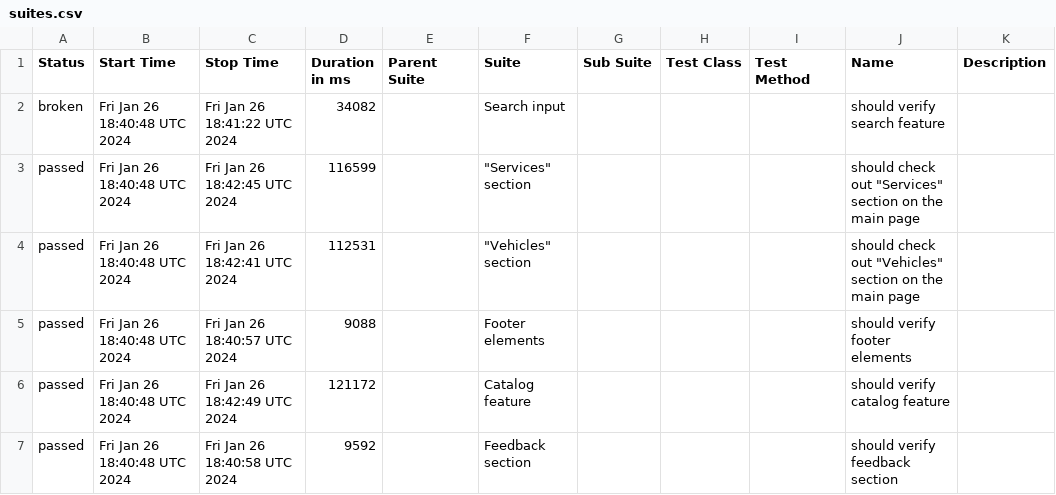
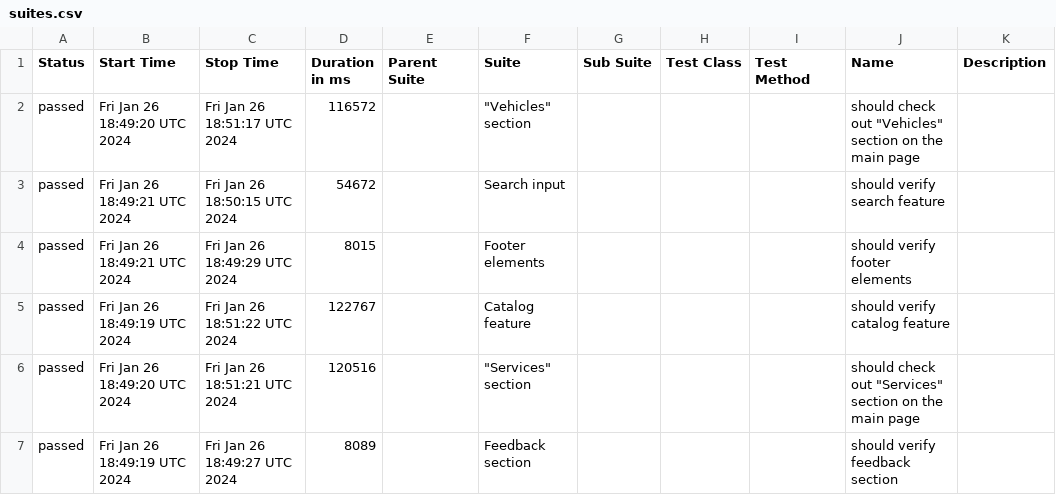
Before and after one commit to derHerrMannelig/rentzilla-automation, a CSV file: data/suites.csv, drawn as a sheet.

```diff
--- a/data/suites.csv
+++ b/data/suites.csv
@@ -1,7 +1,7 @@
 "Status","Start Time","Stop Time","Duration in ms","Parent Suite","Suite","Sub Suite","Test Class","Test Method","Name","Description"
-"broken","Fri Jan 26 18:40:48 UTC 2024","Fri Jan 26 18:41:22 UTC 2024","34082","","Search input","","","","should verify search feature",""
-"passed","Fri Jan 26 18:40:48 UTC 2024","Fri Jan 26 18:42:45 UTC 2024","116599","","""Services"" section","","","","should check out ""Services"" section on the main page",""
-"passed","Fri Jan 26 18:40:48 UTC 2024","Fri Jan 26 18:42:41 UTC 2024","112531","","""Vehicles"" section","","","","should check out ""Vehicles"" section on the main page",""
-"passed","Fri Jan 26 18:40:48 UTC 2024","Fri Jan 26 18:40:57 UTC 2024","9088","","Footer elements","","","","should verify footer elements",""
-"passed","Fri Jan 26 18:40:48 UTC 2024","Fri Jan 26 18:42:49 UTC 2024","121172","","Catalog feature","","","","should verify catalog feature",""
-"passed","Fri Jan 26 18:40:48 UTC 2024","Fri Jan 26 18:40:58 UTC 2024","9592","","Feedback section","","","","should verify feedback section",""
+"passed","Fri Jan 26 18:49:20 UTC 2024","Fri Jan 26 18:51:17 UTC 2024","116572","","""Vehicles"" section","","","","should check out ""Vehicles"" section on the main page",""
+"passed","Fri Jan 26 18:49:21 UTC 2024","Fri Jan 26 18:50:15 UTC 2024","54672","","Search input","","","","should verify search feature",""
+"passed","Fri Jan 26 18:49:21 UTC 2024","Fri Jan 26 18:49:29 UTC 2024","8015","","Footer elements","","","","should verify footer elements",""
+"passed","Fri Jan 26 18:49:19 UTC 2024","Fri Jan 26 18:51:22 UTC 2024","122767","","Catalog feature","","","","should verify catalog feature",""
+"passed","Fri Jan 26 18:49:20 UTC 2024","Fri Jan 26 18:51:21 UTC 2024","120516","","""Services"" section","","","","should check out ""Services"" section on the main page",""
+"passed","Fri Jan 26 18:49:19 UTC 2024","Fri Jan 26 18:49:27 UTC 2024","8089","","Feedback section","","","","should verify feedback section",""
```
Also changed, not shown: data/behaviors.csv, 35 other files.
